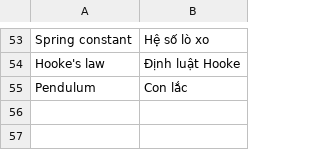
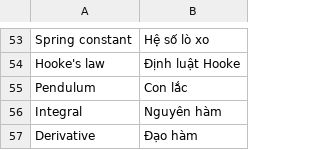
Before and after one commit to nbphuccc/live-translation-prototype, a CSV file: glossary.csv, drawn as a sheet; only a part is shown, gaps mark what is left out.

```diff
--- a/glossary.csv
+++ b/glossary.csv
@@ -55 +55,3 @@ Hooke's law,Định luật Hooke
 Pendulum,Con lắc
+Integral,Nguyên hàm
+Derivative,Đạo hàm
```
Also changed, not shown: 2 other files.
